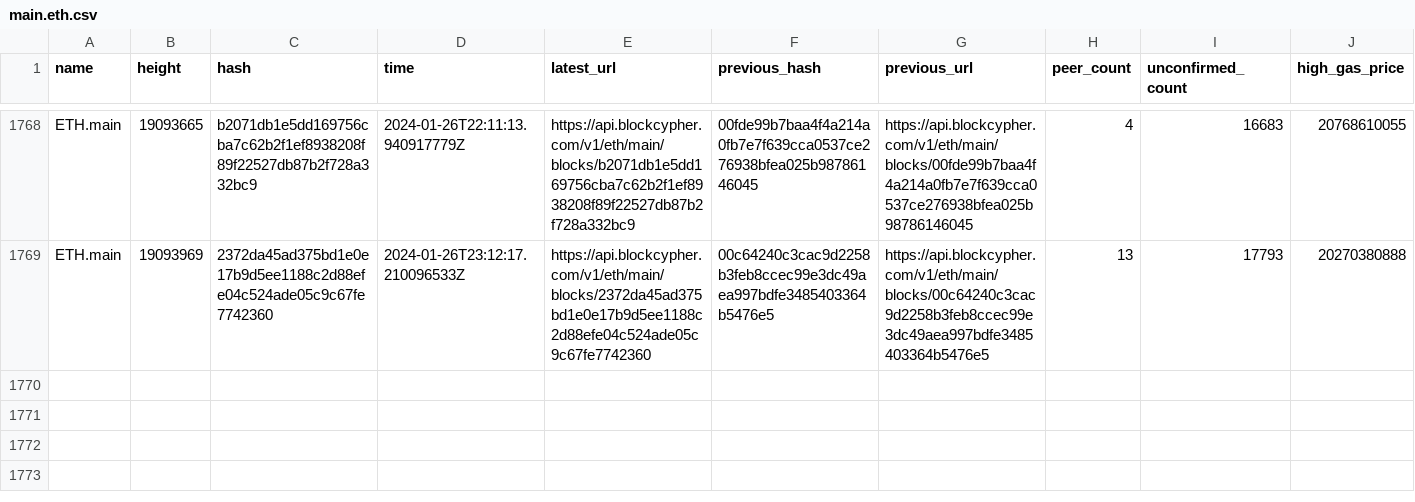
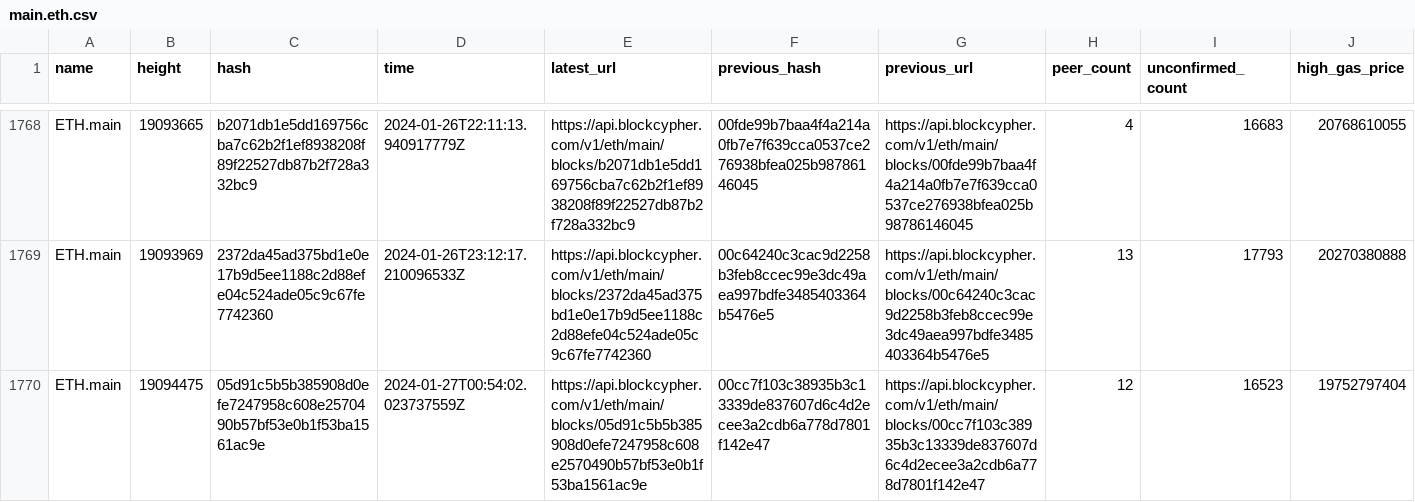
Before and after one commit to aphd/ether-focus, a CSV file: server/csv/main.eth.csv, drawn as a sheet; only a part is shown, gaps mark what is left out; rows hold the shown columns only; the diff names each change by its address in the sheet, - before the commit and + after, or states it on an @@ line.

```diff
--- a/server/csv/main.eth.csv
+++ b/server/csv/main.eth.csv
+row 1770: ETH.main | 19094475 | 05d91c5b5b385908d0efe7247958c608e2570490b57bf53e0b1f53ba1561ac9e | 2024-01-27T00:54:02.023737559Z | https://api.blockcypher.com/v1/eth/main/blocks/05d91c5b5b385908d0efe7247958c608e2570490b57bf53e0b1f53ba1561ac9e | 00cc7f103c38935b3c13339de837607d6c4d2ecee3a2cdb6a778d7801f142e47 | https://api.blockcypher.com/v1/eth/main/blocks/00cc7f103c38935b3c13339de837607d6c4d2ecee3a2cdb6a778d7801f142e47 | 12 | 16523 | 19752797404
```
